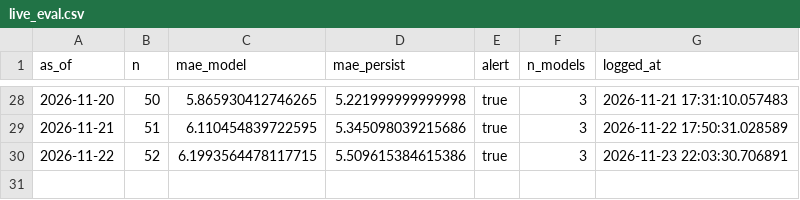
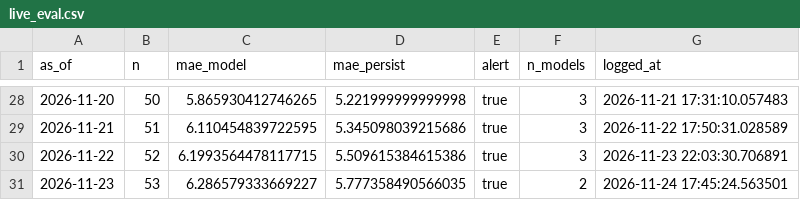
Before and after one commit to Boyeeeeeee/pm25-drift-pipeline, a CSV file: logs/live_eval.csv, drawn as a sheet; only a part is shown, gaps mark what is left out.

```diff
--- a/logs/live_eval.csv
+++ b/logs/live_eval.csv
@@ -30 +30,2 @@ as_of,n,mae_model,mae_persist,alert,n_models,logged_at
 2026-11-22,52,6.1993564478117715,5.509615384615386,true,3,2026-11-23 22:03:30.706891
+2026-11-23,53,6.286579333669227,5.777358490566035,true,2,2026-11-24 17:45:24.563501
```
Also changed, not shown: logs/drift_log.csv, logs/predictions.csv, 1 other file.
